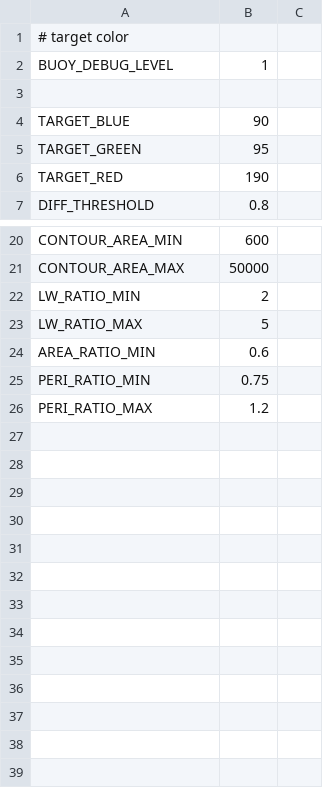
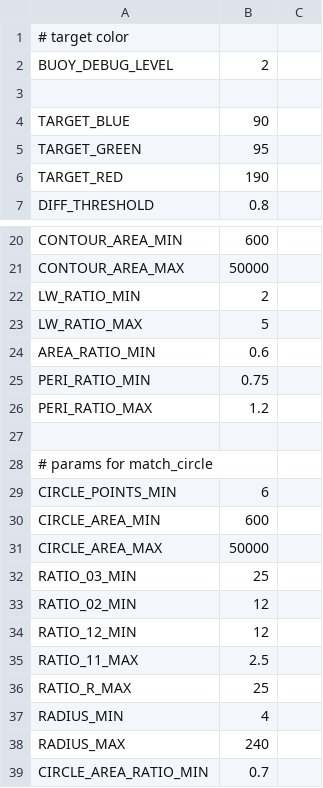
Before and after one commit to mda-ut/AquaTux, a CSV file: software/settings/vision_buoy_settings.csv, drawn as a sheet; only a part is shown, gaps mark what is left out.

Commit message:
set up circle detection for buoy vision

```diff
--- a/software/settings/vision_buoy_settings.csv
+++ b/software/settings/vision_buoy_settings.csv
@@ -1,3 +1,3 @@
 # target color
-BUOY_DEBUG_LEVEL, 1
+BUOY_DEBUG_LEVEL, 2
 
@@ -26 +26,14 @@ PERI_RATIO_MIN, 0.75
 PERI_RATIO_MAX, 1.2
+
+# params for match_circle
+CIRCLE_POINTS_MIN, 6
+CIRCLE_AREA_MIN, 600
+CIRCLE_AREA_MAX, 50000
+RATIO_03_MIN, 25
+RATIO_02_MIN, 12
+RATIO_12_MIN, 12
+RATIO_11_MAX, 2.5
+RATIO_R_MAX, 25
+RADIUS_MIN, 4
+RADIUS_MAX, 240
+CIRCLE_AREA_RATIO_MIN, 0.7
```
Also changed, not shown: 2 other files.
